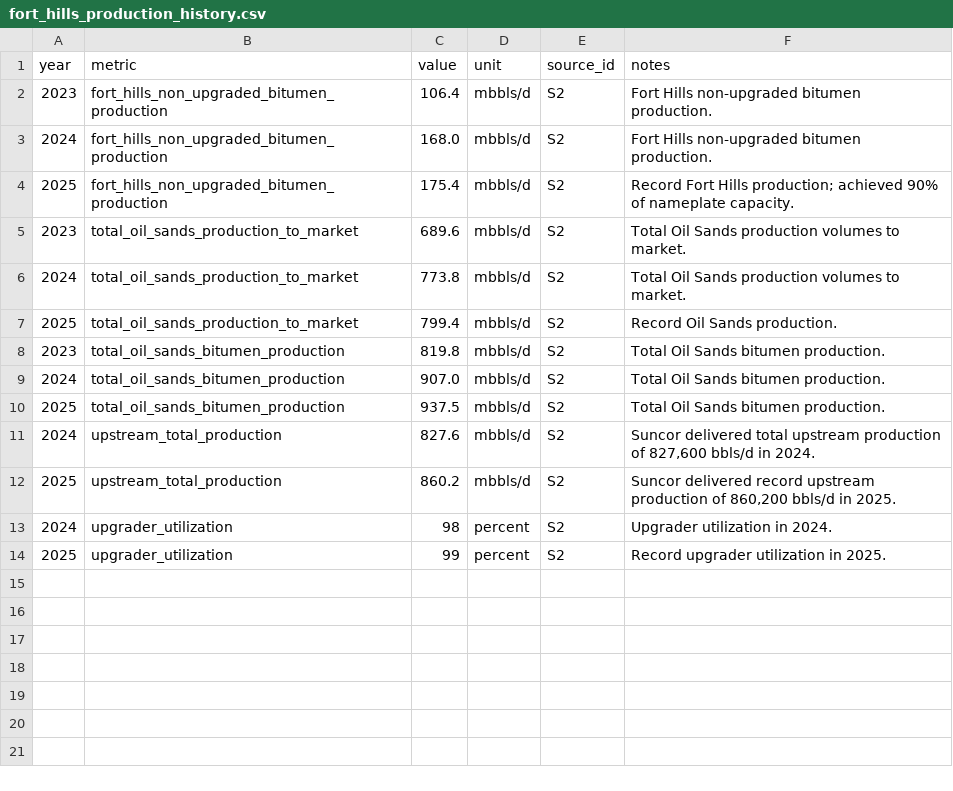
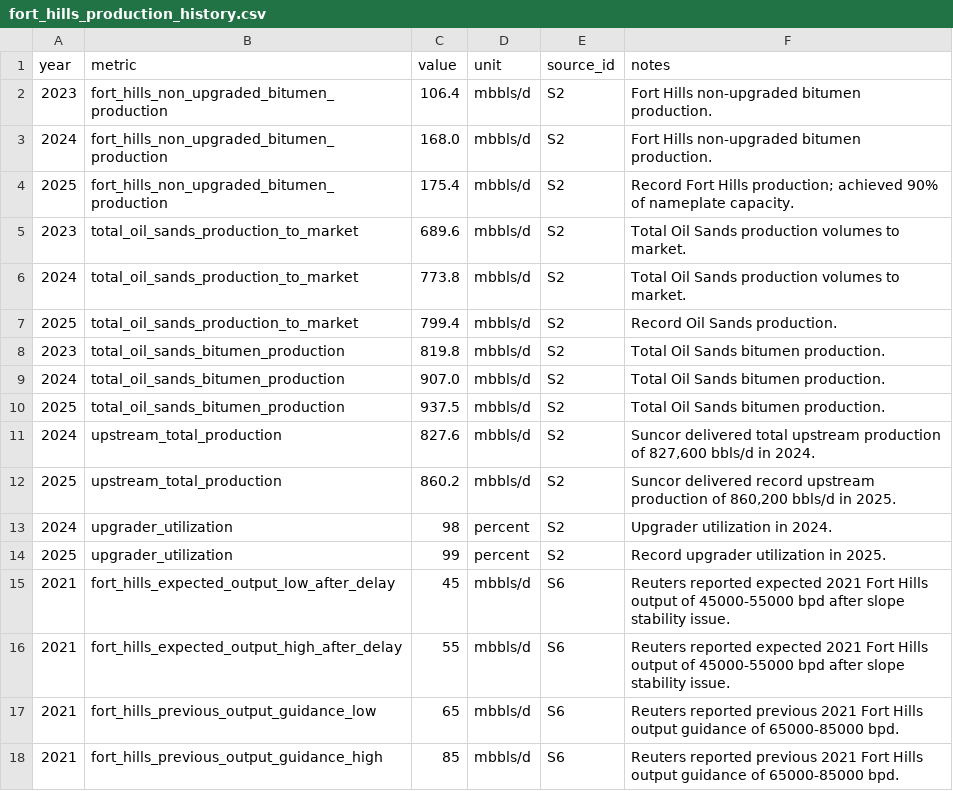
Before and after one commit to codepuppy-ra/fort-hills-decision-analysis, a CSV file: data/manual/fort_hills_production_history.csv, drawn as a sheet; the diff names each change by its address in the sheet, - before the commit and + after, or states it on an @@ line.

```diff
--- a/data/manual/fort_hills_production_history.csv
+++ b/data/manual/fort_hills_production_history.csv
+row 15: 2021 | fort_hills_expected_output_low_after_delay | 45 | mbbls/d | S6 | Reuters reported expected 2021 Fort Hills output of 45000-55000 bpd after slope stability issue.
+row 16: 2021 | fort_hills_expected_output_high_after_delay | 55 | mbbls/d | S6 | Reuters reported expected 2021 Fort Hills output of 45000-55000 bpd after slope stability issue.
+row 17: 2021 | fort_hills_previous_output_guidance_low | 65 | mbbls/d | S6 | Reuters reported previous 2021 Fort Hills output guidance of 65000-85000 bpd.
+row 18: 2021 | fort_hills_previous_output_guidance_high | 85 | mbbls/d | S6 | Reuters reported previous 2021 Fort Hills output guidance of 65000-85000 bpd.
```
Also changed, not shown: data/manual/fort_hills_asset_facts.csv, data/manual/fort_hills_capex_strategy.csv, 2 other files.
